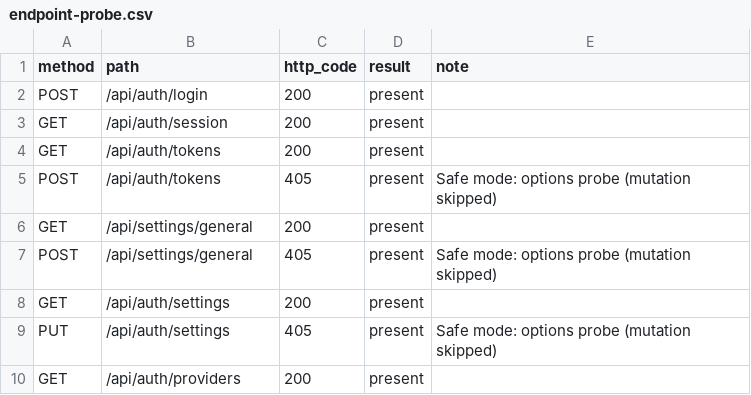
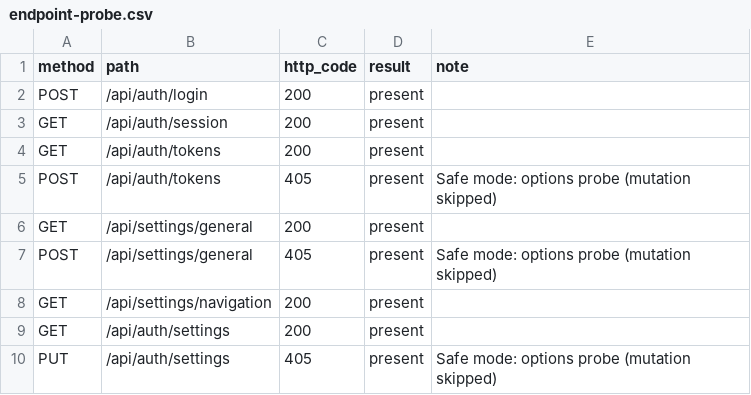
Before and after one commit to kalebharrison/terraform-provider-dockhand, a CSV file: docs/reports/endpoint-probe.csv, drawn as a sheet; only a part is shown; the shorter side is filled out with more unchanged rows; the diff names each change by its address in the sheet, - before the commit and + after, or states it on an @@ line.

```diff
--- a/docs/reports/endpoint-probe.csv
+++ b/docs/reports/endpoint-probe.csv
+row 8: GET | /api/settings/navigation | 200 | present
```
Also changed, not shown: 3 other files.
